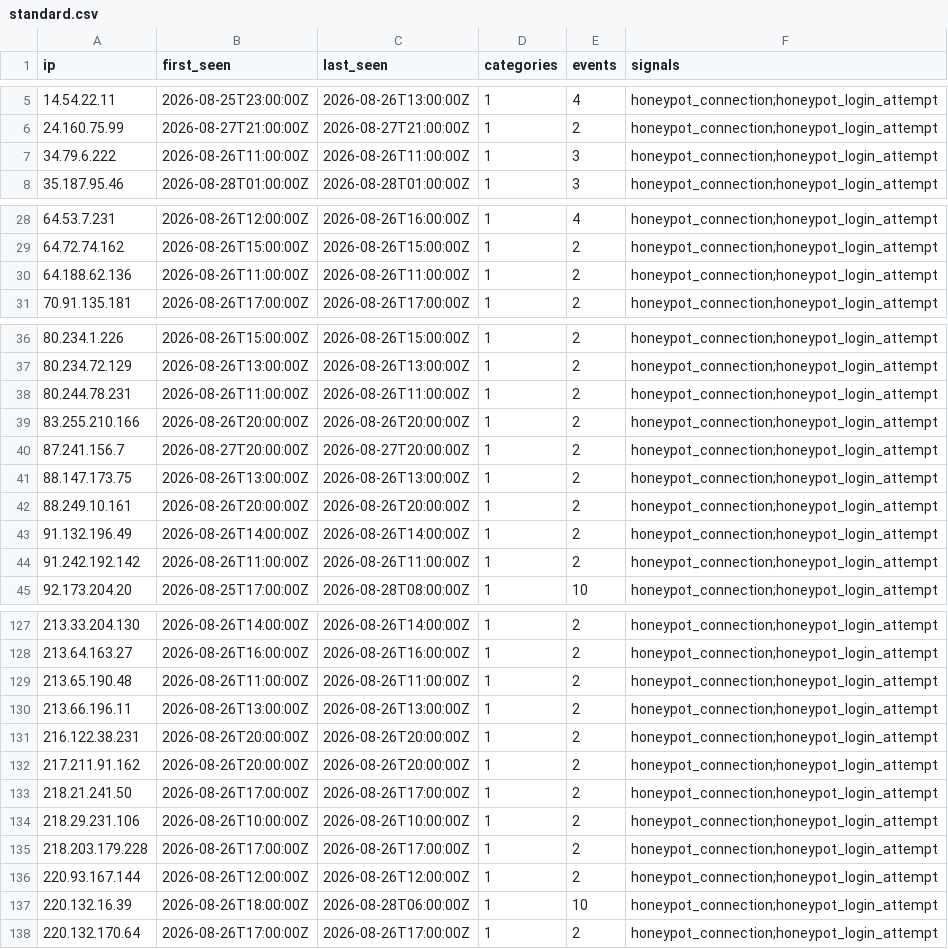
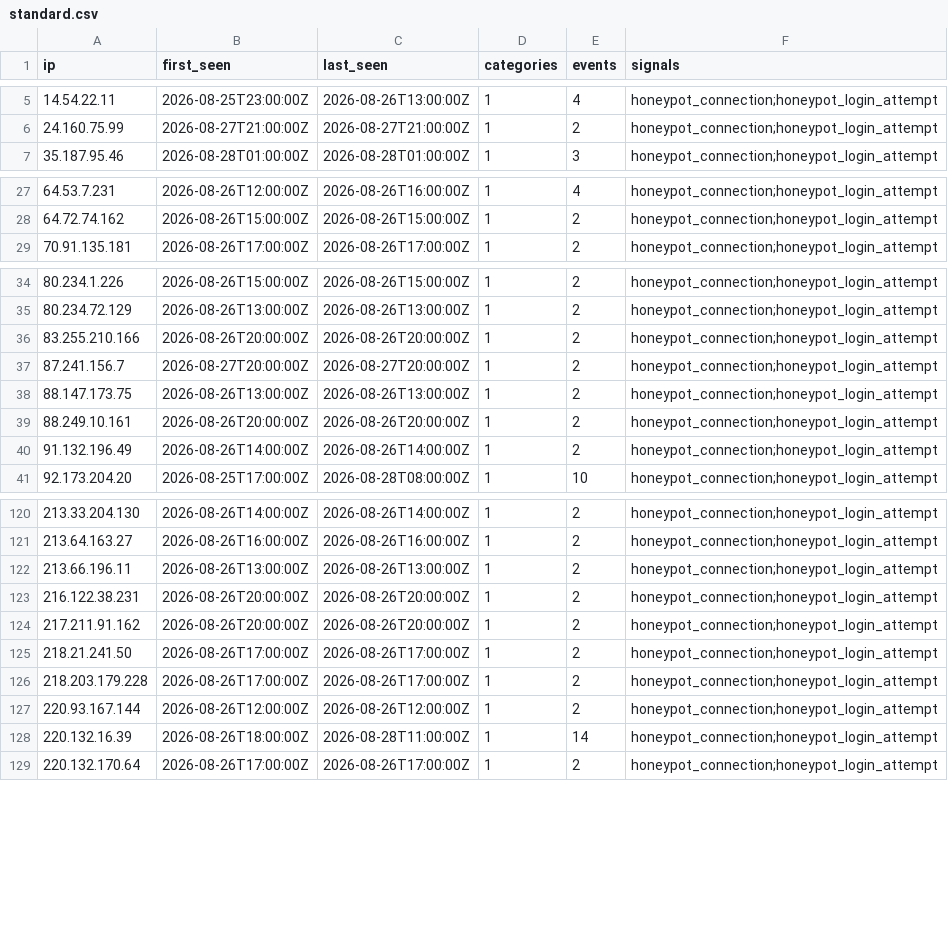
Before and after one commit to brandontroidl/blocklist, a CSV file: tiers/standard.csv, drawn as a sheet; only a part is shown, gaps mark what is left out; the diff covers the shown part only.

```diff
--- a/tiers/standard.csv
+++ b/tiers/standard.csv
@@ -6,3 +6,2 @@ ip,first_seen,last_seen,categories,events,signals
 24.160.75.99,2026-08-27T21:00:00Z,2026-08-27T21:00:00Z,1,2,honeypot_connection;honeypot_login_attempt
-34.79.6.222,2026-08-26T11:00:00Z,2026-08-26T11:00:00Z,1,3,honeypot_connection;honeypot_login_attempt
 35.187.95.46,2026-08-28T01:00:00Z,2026-08-28T01:00:00Z,1,3,honeypot_connection;honeypot_login_attempt
@@ -29,3 +28,2 @@ ip,first_seen,last_seen,categories,events,signals
 64.72.74.162,2026-08-26T15:00:00Z,2026-08-26T15:00:00Z,1,2,honeypot_connection;honeypot_login_attempt
-64.188.62.136,2026-08-26T11:00:00Z,2026-08-26T11:00:00Z,1,2,honeypot_connection;honeypot_login_attempt
 70.91.135.181,2026-08-26T17:00:00Z,2026-08-26T17:00:00Z,1,2,honeypot_connection;honeypot_login_attempt
@@ -37,3 +35,2 @@ ip,first_seen,last_seen,categories,events,signals
 80.234.72.129,2026-08-26T13:00:00Z,2026-08-26T13:00:00Z,1,2,honeypot_connection;honeypot_login_attempt
-80.244.78.231,2026-08-26T11:00:00Z,2026-08-26T11:00:00Z,1,2,honeypot_connection;honeypot_login_attempt
 83.255.210.166,2026-08-26T20:00:00Z,2026-08-26T20:00:00Z,1,2,honeypot_connection;honeypot_login_attempt
@@ -43,3 +40,2 @@ ip,first_seen,last_seen,categories,events,signals
 91.132.196.49,2026-08-26T14:00:00Z,2026-08-26T14:00:00Z,1,2,honeypot_connection;honeypot_login_attempt
-91.242.192.142,2026-08-26T11:00:00Z,2026-08-26T11:00:00Z,1,2,honeypot_connection;honeypot_login_attempt
 92.173.204.20,2026-08-25T17:00:00Z,2026-08-28T08:00:00Z,1,10,honeypot_connection;honeypot_login_attempt
@@ -128,3 +121,2 @@ ip,first_seen,last_seen,categories,events,signals
 213.64.163.27,2026-08-26T16:00:00Z,2026-08-26T16:00:00Z,1,2,honeypot_connection;honeypot_login_attempt
-213.65.190.48,2026-08-26T11:00:00Z,2026-08-26T11:00:00Z,1,2,honeypot_connection;honeypot_login_attempt
 213.66.196.11,2026-08-26T13:00:00Z,2026-08-26T13:00:00Z,1,2,honeypot_connection;honeypot_login_attempt
@@ -133,6 +125,5 @@ ip,first_seen,last_seen,categories,events,signals
 218.21.241.50,2026-08-26T17:00:00Z,2026-08-26T17:00:00Z,1,2,honeypot_connection;honeypot_login_attempt
-218.29.231.106,2026-08-26T10:00:00Z,2026-08-26T10:00:00Z,1,2,honeypot_connection;honeypot_login_attempt
 218.203.179.228,2026-08-26T17:00:00Z,2026-08-26T17:00:00Z,1,2,honeypot_connection;honeypot_login_attempt
 220.93.167.144,2026-08-26T12:00:00Z,2026-08-26T12:00:00Z,1,2,honeypot_connection;honeypot_login_attempt
-220.132.16.39,2026-08-26T18:00:00Z,2026-08-28T06:00:00Z,1,10,honeypot_connection;honeypot_login_attempt
+220.132.16.39,2026-08-26T18:00:00Z,2026-08-28T11:00:00Z,1,14,honeypot_connection;honeypot_login_attempt
 220.132.170.64,2026-08-26T17:00:00Z,2026-08-26T17:00:00Z,1,2,honeypot_connection;honeypot_login_attempt
```
Also changed, not shown: 3 removed rows elsewhere in this file, retention/all-24h.csv, retention/all-30d.csv, 37 other files.
